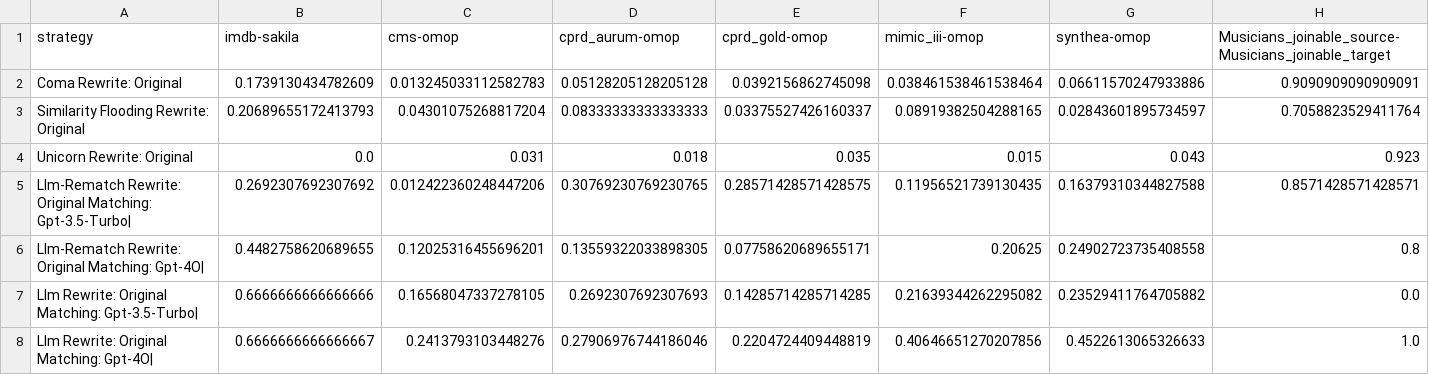
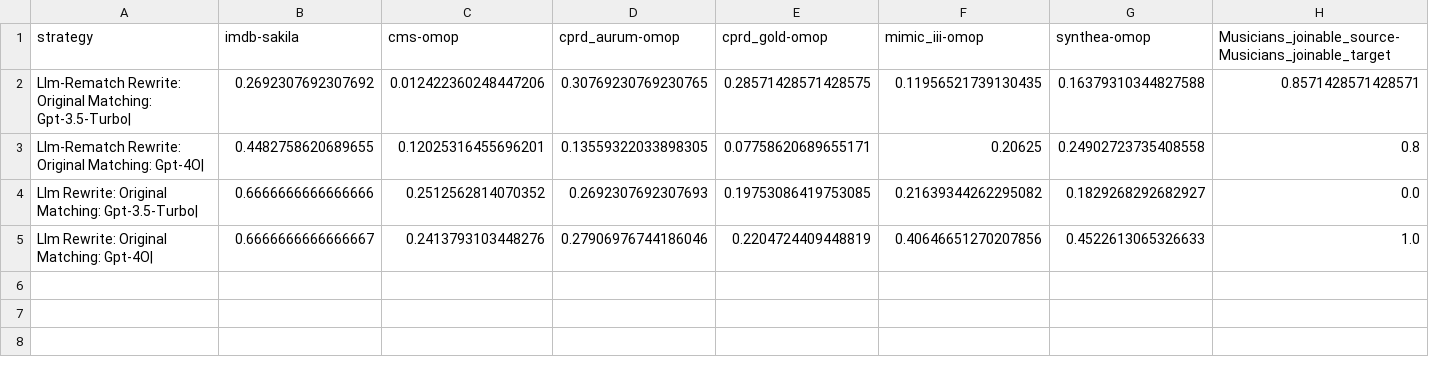
Before and after one commit to knowledge-fusion/LLMatch, a CSV file: dataset/match_result/evaluation_result_all_f1.csv, drawn as a sheet; only a part is shown; removed rows and columns are numbered as before the commit, all else as after; rows hold the shown columns only; the diff names each change by its address in the sheet, - before the commit and + after, or states it on an @@ line.

```diff
--- a/dataset/match_result/evaluation_result_all_f1.csv
+++ b/dataset/match_result/evaluation_result_all_f1.csv
-row 2: Coma Rewrite: Original | 0.1739130434782609 | 0.013245033112582783 | 0.05128205128205128 | 0.0392156862745098 | 0.038461538461538464 | 0.06611570247933886 | 0.9090909090909091
-row 3: Similarity Flooding Rewrite: Original | 0.20689655172413793 | 0.04301075268817204 | 0.08333333333333333 | 0.03375527426160337 | 0.08919382504288165 | 0.02843601895734597 | 0.7058823529411764
-row 4: Unicorn Rewrite: Original | 0.0 | 0.031 | 0.018 | 0.035 | 0.015 | 0.043 | 0.923
-C4 (cms-omop): 0.16568047337278105
+C4 (cms-omop): 0.2512562814070352
-E4 (cprd_gold-omop): 0.14285714285714285
+E4 (cprd_gold-omop): 0.19753086419753085
-G4 (synthea-omop): 0.23529411764705882
+G4 (synthea-omop): 0.1829268292682927
```
Also changed, not shown: 9 other files.
